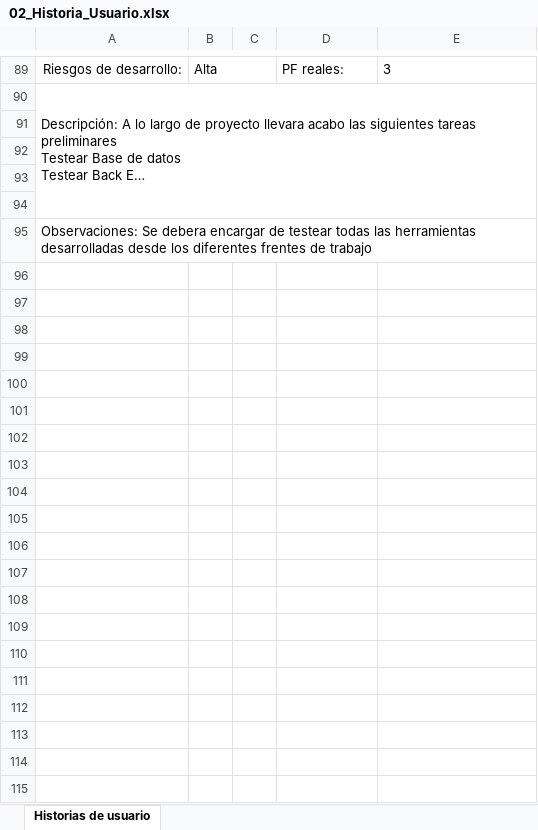
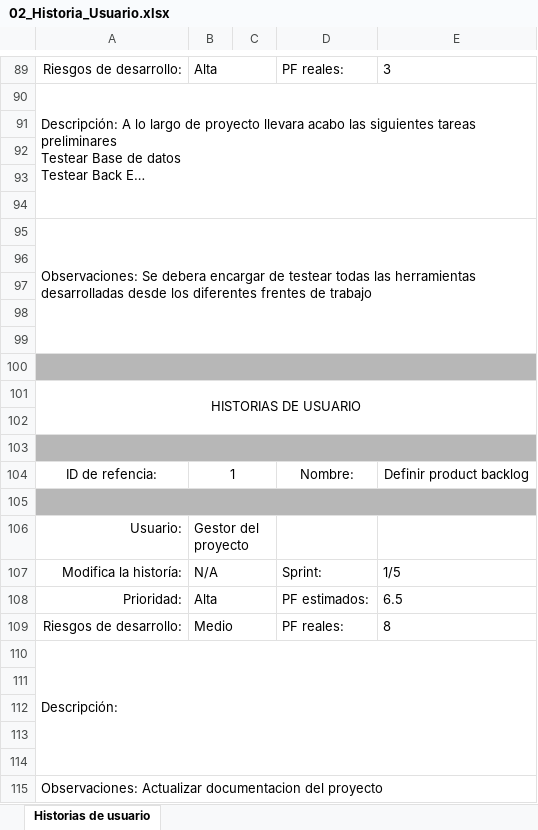
Before and after one commit to Tokemaru/Proyecto-Final-Ciclo-3-UPTC, an Excel workbook: Historias de Usuario/02_Historia_Usuario.xlsx, sheet Historias de usuario, drawn as a sheet; only a part is shown, gaps mark what is left out; long unchanged cells end in …; values as stored, in another font and other column widths than the file's, no borders; the diff covers the shown part only; the diff names each change by its address in the sheet, - before the commit and + after, or states it on an @@ line.

```diff
--- a/Historias de Usuario/02_Historia_Usuario.xlsx (sheet Historias de usuario)
+++ b/Historias de Usuario/02_Historia_Usuario.xlsx (sheet Historias de usuario)
+row 96: (empty)
+row 97: (empty)
+row 98: (empty)
+row 99: (empty)
+row 100: (empty)
+row 101: HISTORIAS DE USUARIO
+row 102: (empty)
+row 103: (empty)
+row 104: ID de refencia: | 1 |  | Nombre: | Definir product backlog
+row 105: (empty)
+row 106: Usuario: | Gestor del proyecto
+row 107: Modifica la historía: | N/A |  | Sprint: | 1/5
+row 108: Prioridad: | Alta |  | PF estimados: | 6.5
+row 109: Riesgos de desarrollo: | Medio |  | PF reales: | 8
+row 110: Descripción:
+row 111: (empty)
+row 112: (empty)
+row 113: (empty)
+row 114: (empty)
+row 115: Observaciones: Actualizar documentacion del proyecto
```
Also changed, not shown: 58 added rows elsewhere in this sheet, 33 other files.
